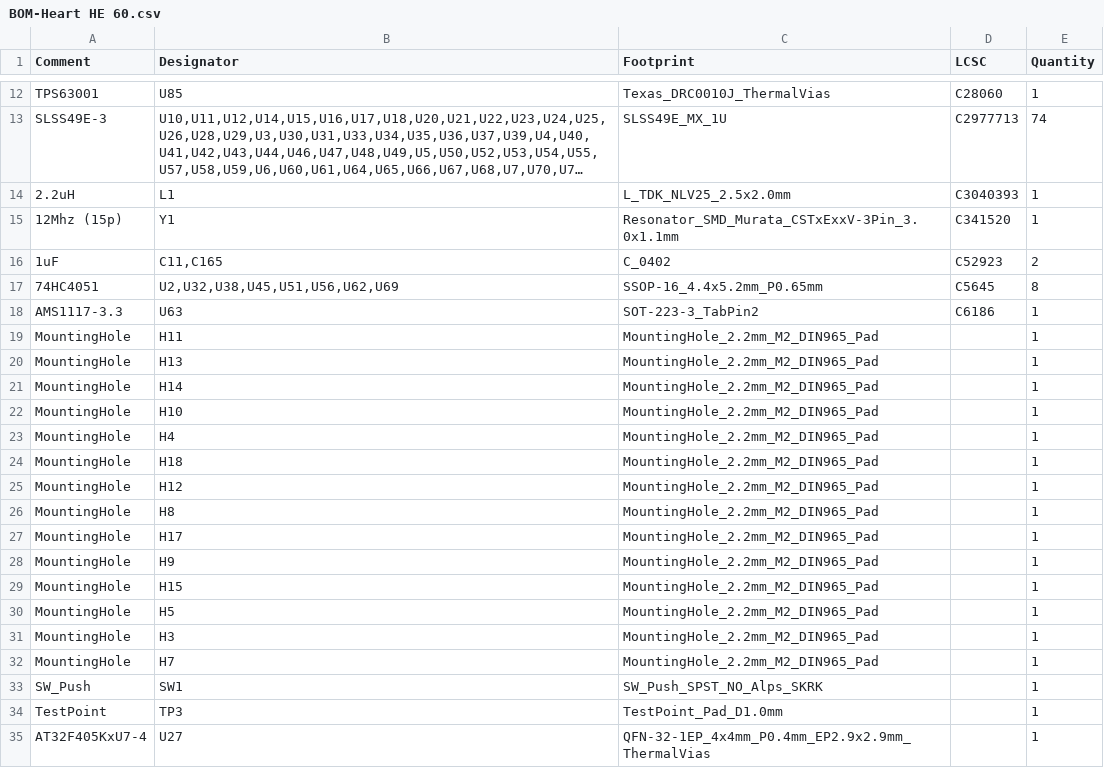
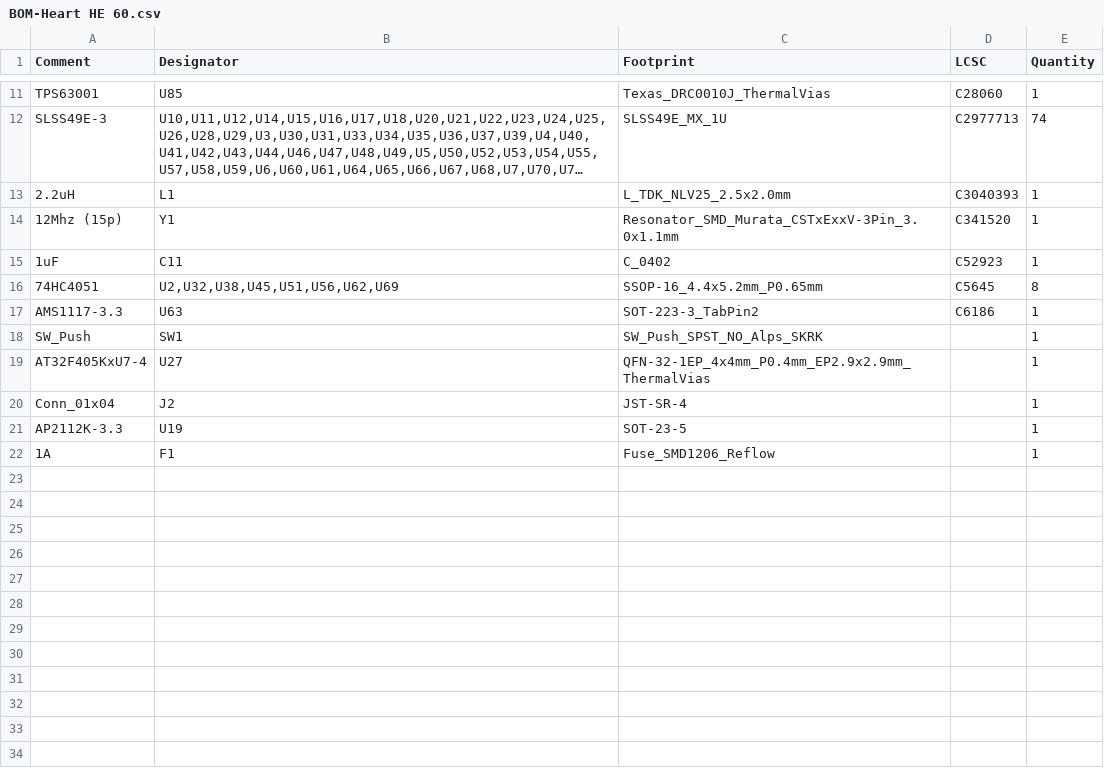
Before and after one commit to MaiTheSan/Floating-HE, a CSV file: jlcpcb/production_files/BOM-Heart HE 60.csv, drawn as a sheet; only a part is shown, gaps mark what is left out; the shorter side is filled out with more unchanged rows; long unchanged cells end in …; removed rows and columns are numbered as before the commit, all else as after; the diff covers the shown part only; the diff names each change by its address in the sheet, - before the commit and + after, or states it on an @@ line.

```diff
--- a/jlcpcb/production_files/BOM-Heart HE 60.csv
+++ b/jlcpcb/production_files/BOM-Heart HE 60.csv
-B15 (Designator): C11,C165
+B15 (Designator): C11
-E15 (Quantity): 2
+E15 (Quantity): 1
-row 19: MountingHole | H11 | MountingHole_2.2mm_M2_DIN965_Pad |  | 1
-row 20: MountingHole | H13 | MountingHole_2.2mm_M2_DIN965_Pad |  | 1
-row 21: MountingHole | H14 | MountingHole_2.2mm_M2_DIN965_Pad |  | 1
-row 22: MountingHole | H10 | MountingHole_2.2mm_M2_DIN965_Pad |  | 1
-row 23: MountingHole | H4 | MountingHole_2.2mm_M2_DIN965_Pad |  | 1
-row 24: MountingHole | H18 | MountingHole_2.2mm_M2_DIN965_Pad |  | 1
-row 25: MountingHole | H12 | MountingHole_2.2mm_M2_DIN965_Pad |  | 1
-row 26: MountingHole | H8 | MountingHole_2.2mm_M2_DIN965_Pad |  | 1
-row 27: MountingHole | H17 | MountingHole_2.2mm_M2_DIN965_Pad |  | 1
-row 28: MountingHole | H9 | MountingHole_2.2mm_M2_DIN965_Pad |  | 1
-row 29: MountingHole | H15 | MountingHole_2.2mm_M2_DIN965_Pad |  | 1
-row 30: MountingHole | H5 | MountingHole_2.2mm_M2_DIN965_Pad |  | 1
-row 31: MountingHole | H3 | MountingHole_2.2mm_M2_DIN965_Pad |  | 1
-row 32: MountingHole | H7 | MountingHole_2.2mm_M2_DIN965_Pad |  | 1
-row 34: TestPoint | TP3 | TestPoint_Pad_D1.0mm |  | 1
```
Also changed, not shown: 7 removed rows and 2 edited cells elsewhere in this file, 18 other files.
